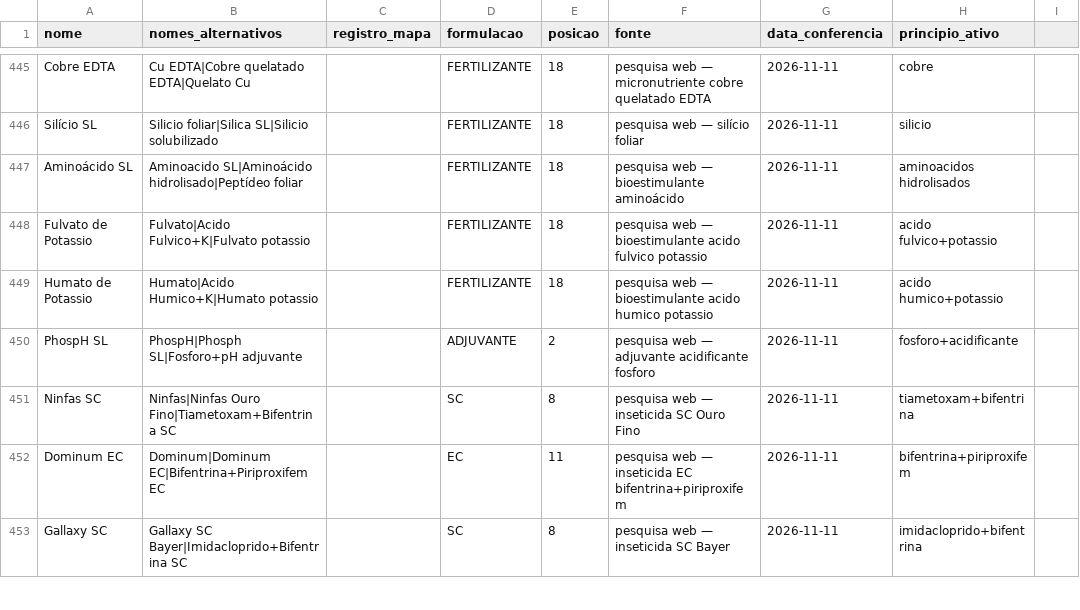
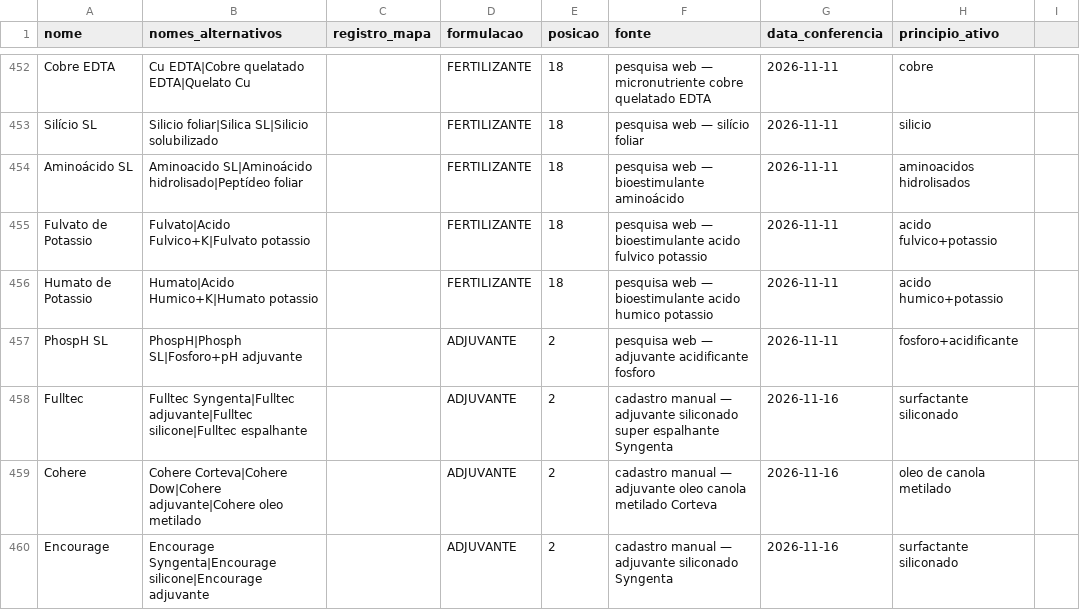
Before and after one commit to eduardopulveragro-bit/MisturaCaldas, a CSV file: data/produtos.csv, drawn as a sheet; only a part is shown, gaps mark what is left out; the shorter side is filled out with more unchanged rows; the diff covers the shown part only; the diff names each change by its address in the sheet, - before the commit and + after, or states it on an @@ line.

```diff
--- a/data/produtos.csv
+++ b/data/produtos.csv
+row 458: Fulltec | Fulltec Syngenta|Fulltec adjuvante|Fulltec silicone|Fulltec espalhante |  | ADJUVANTE | 2 | cadastro manual — adjuvante siliconado super espalhante Syngenta | 2026-11-16 | surfactante siliconado
+row 459: Cohere | Cohere Corteva|Cohere Dow|Cohere adjuvante|Cohere oleo metilado |  | ADJUVANTE | 2 | cadastro manual — adjuvante oleo canola metilado Corteva | 2026-11-16 | oleo de canola metilado
+row 460: Encourage | Encourage Syngenta|Encourage silicone|Encourage adjuvante |  | ADJUVANTE | 2 | cadastro manual — adjuvante siliconado Syngenta | 2026-11-16 | surfactante siliconado
```
Also changed, not shown: 10 added rows and 1 edited cell elsewhere in this file.
